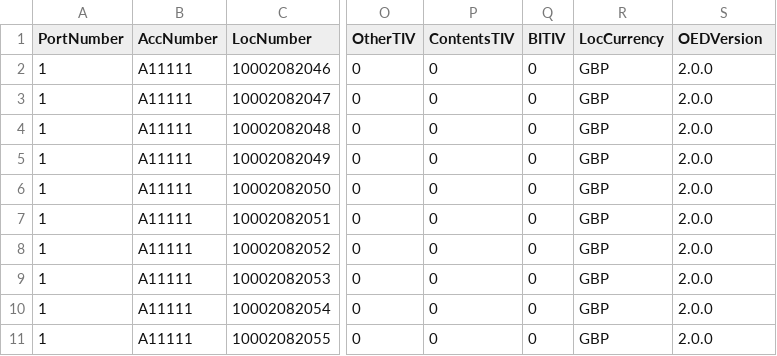
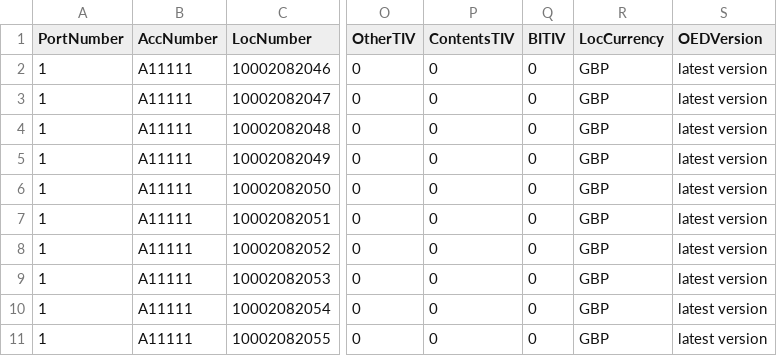
Before and after one commit to OasisLMF/OasisPiWind, a CSV file: exposure_data/SourceLocOEDPiWind10.csv, drawn as a sheet; only a part is shown, gaps mark what is left out; the diff names each change by its address in the sheet, - before the commit and + after, or states it on an @@ line.

Commit message:
updates csv OEDVersion to latest version to pass tests (#204)
* updates csv OEDVersion to latest version to pass tests

* updates parquet files too

```diff
--- a/exposure_data/SourceLocOEDPiWind10.csv
+++ b/exposure_data/SourceLocOEDPiWind10.csv
-S2:S11 (OEDVersion): 2.0.0
+S2:S11 (OEDVersion): latest version
```
Also changed, not shown: exposure_data/SourceAccOEDPiWind.csv, exposure_data/SourceReinsInfoOEDPiWind.csv, 49 other files.
